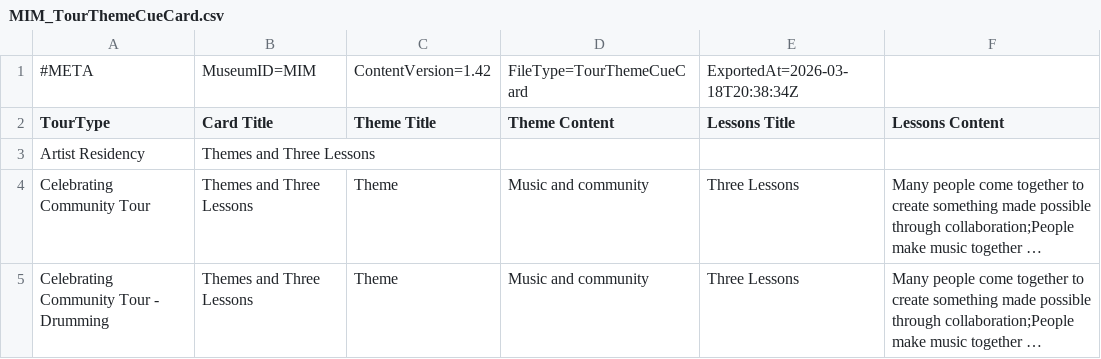
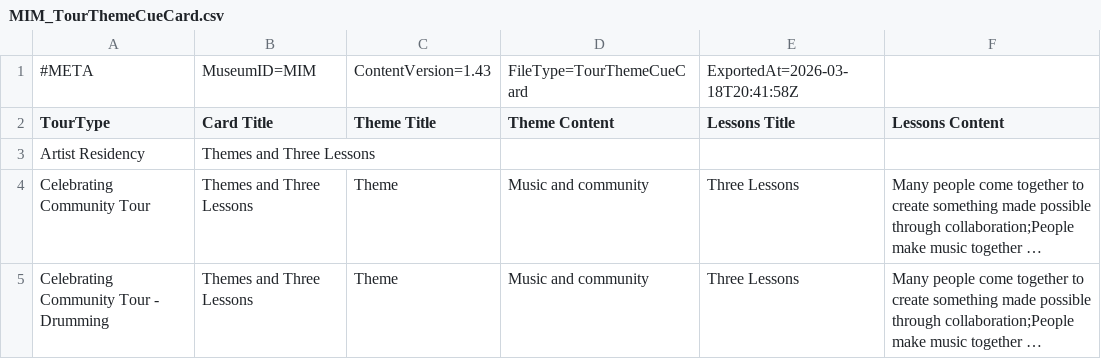
Before and after one commit to KerryOlsson/toursync-data, a CSV file: MIM_TourThemeCueCard.csv, drawn as a sheet; only a part is shown; long unchanged cells end in ….

```diff
--- a/MIM_TourThemeCueCard.csv
+++ b/MIM_TourThemeCueCard.csv
@@ -1,2 +1,2 @@
-#META,MuseumID=MIM,ContentVersion=1.42,FileType=TourThemeCueCard,ExportedAt=2026-03-18T20:38:34Z,
+#META,MuseumID=MIM,ContentVersion=1.43,FileType=TourThemeCueCard,ExportedAt=2026-03-18T20:41:58Z,
 TourType,Card Title,Theme Title,Theme Content,Lessons Title,Lessons Content
```
Also changed, not shown: MIM_CueCards.csv, MIM_TourTimings.csv.
